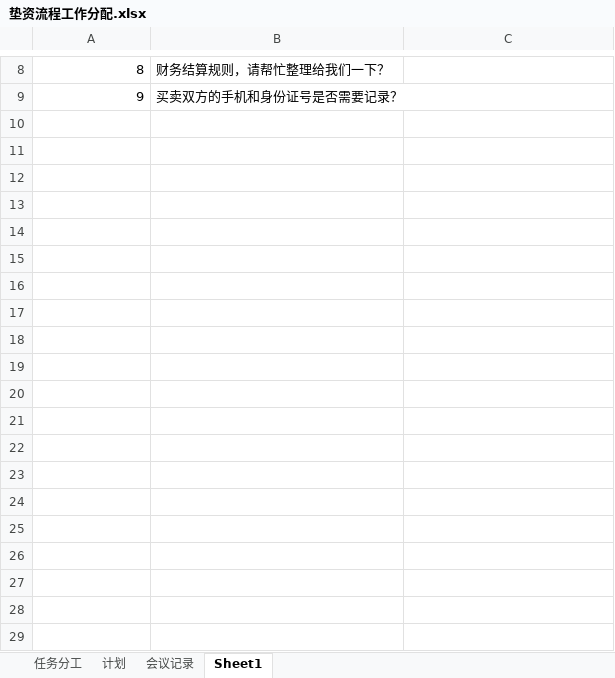
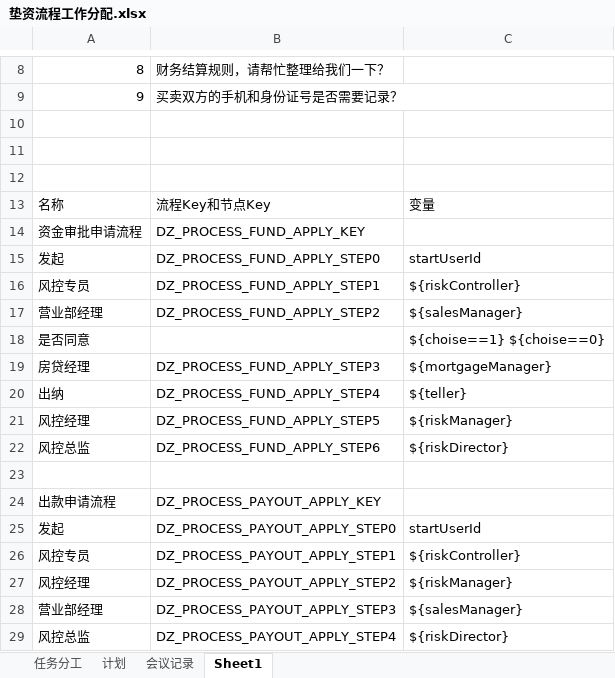
Before and after one commit to qiniuchina/youfangdoc, an Excel workbook: 垫资流程工作分配.xlsx, sheet Sheet1, drawn as a sheet; only a part is shown, gaps mark what is left out; values as stored, in another font and other column widths than the file's, no borders; the diff covers the shown part only; the diff names each change by its address in the sheet, - before the commit and + after, or states it on an @@ line.

```diff
--- a/垫资流程工作分配.xlsx (sheet Sheet1)
+++ b/垫资流程工作分配.xlsx (sheet Sheet1)
+row 10: (empty)
+row 11: (empty)
+row 12: (empty)
+row 13: 名称 | 流程Key和节点Key | 变量
+row 14: 资金审批申请流程 | DZ_PROCESS_FUND_APPLY_KEY
+row 15: 发起 | DZ_PROCESS_FUND_APPLY_STEP0 | startUserId
+row 16: 风控专员 | DZ_PROCESS_FUND_APPLY_STEP1 | ${riskController}
+row 17: 营业部经理 | DZ_PROCESS_FUND_APPLY_STEP2 | ${salesManager}
+row 18: 是否同意 |  | ${choise==1} ${choise==0}
+row 19: 房贷经理 | DZ_PROCESS_FUND_APPLY_STEP3 | ${mortgageManager}
+row 20: 出纳 | DZ_PROCESS_FUND_APPLY_STEP4 | ${teller}
+row 21: 风控经理 | DZ_PROCESS_FUND_APPLY_STEP5 | ${riskManager}
+row 22: 风控总监 | DZ_PROCESS_FUND_APPLY_STEP6 | ${riskDirector}
+row 23: (empty)
+row 24: 出款申请流程 | DZ_PROCESS_PAYOUT_APPLY_KEY
+row 25: 发起 | DZ_PROCESS_PAYOUT_APPLY_STEP0 | startUserId
+row 26: 风控专员 | DZ_PROCESS_PAYOUT_APPLY_STEP1 | ${riskController}
+row 27: 风控经理 | DZ_PROCESS_PAYOUT_APPLY_STEP2 | ${riskManager}
+row 28: 营业部经理 | DZ_PROCESS_PAYOUT_APPLY_STEP3 | ${salesManager}
+row 29: 风控总监 | DZ_PROCESS_PAYOUT_APPLY_STEP4 | ${riskDirector}
```
Also changed, not shown: 30 added rows elsewhere in this sheet, sheet 计划, 7 other files.
